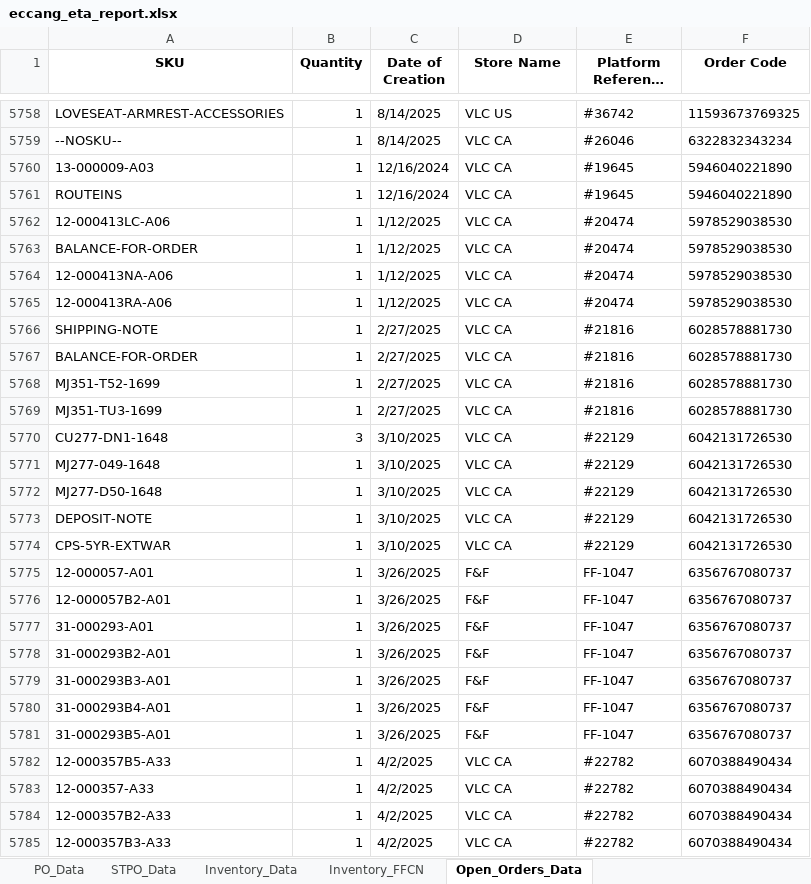
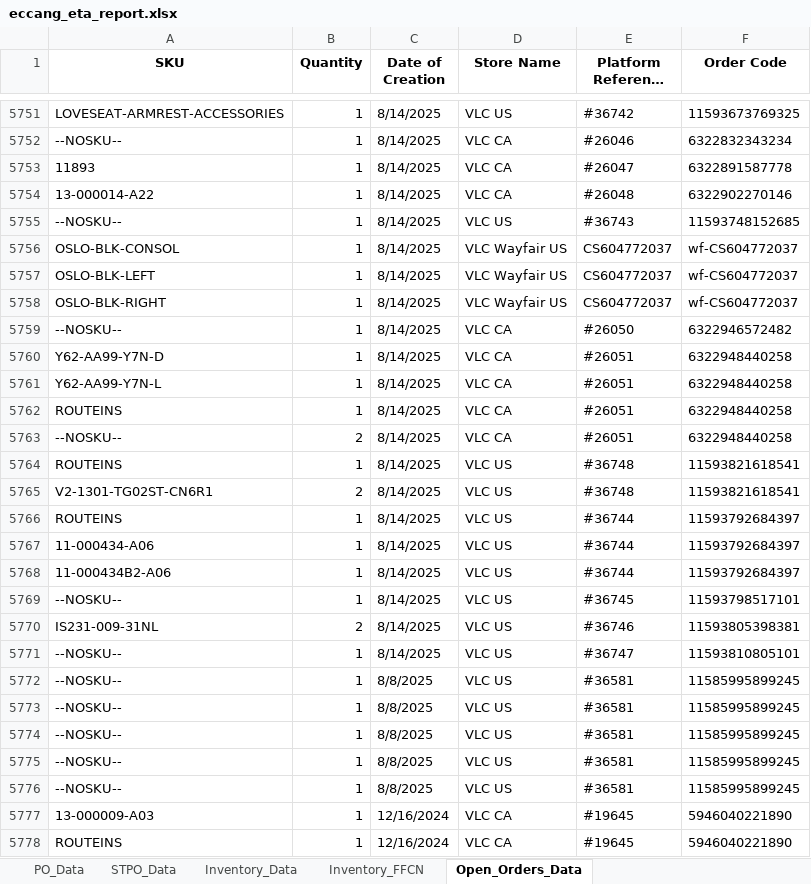
Before and after one commit to tom-valencia/eta-eccang-report, an Excel workbook: eccang_eta_report.xlsx, sheet Open_Orders_Data, drawn as a sheet; only a part is shown, gaps mark what is left out; the shorter side is filled out with more unchanged rows; long unchanged cells end in …; values as stored, in another font and other column widths than the file's, no borders; the diff covers the shown part only; the diff names each change by its address in the sheet, - before the commit and + after, or states it on an @@ line.

```diff
--- a/eccang_eta_report.xlsx (sheet Open_Orders_Data)
+++ b/eccang_eta_report.xlsx (sheet Open_Orders_Data)
+row 5753: 11893 | 1 | 8/14/2025 | VLC CA | #26047 | 6322891587778
+row 5754: 13-000014-A22 | 1 | 8/14/2025 | VLC CA | #26048 | 6322902270146
+row 5755: --NOSKU-- | 1 | 8/14/2025 | VLC US | #36743 | 11593748152685
+row 5756: OSLO-BLK-CONSOL | 1 | 8/14/2025 | VLC Wayfair US | CS604772037 | wf-CS604772037
+row 5757: OSLO-BLK-LEFT | 1 | 8/14/2025 | VLC Wayfair US | CS604772037 | wf-CS604772037
+row 5758: OSLO-BLK-RIGHT | 1 | 8/14/2025 | VLC Wayfair US | CS604772037 | wf-CS604772037
+row 5759: --NOSKU-- | 1 | 8/14/2025 | VLC CA | #26050 | 6322946572482
+row 5760: Y62-AA99-Y7N-D | 1 | 8/14/2025 | VLC CA | #26051 | 6322948440258
+row 5761: Y62-AA99-Y7N-L | 1 | 8/14/2025 | VLC CA | #26051 | 6322948440258
+row 5762: ROUTEINS | 1 | 8/14/2025 | VLC CA | #26051 | 6322948440258
+row 5763: --NOSKU-- | 2 | 8/14/2025 | VLC CA | #26051 | 6322948440258
+row 5764: ROUTEINS | 1 | 8/14/2025 | VLC US | #36748 | 11593821618541
+row 5765: V2-1301-TG02ST-CN6R1 | 2 | 8/14/2025 | VLC US | #36748 | 11593821618541
+row 5766: ROUTEINS | 1 | 8/14/2025 | VLC US | #36744 | 11593792684397
+row 5767: 11-000434-A06 | 1 | 8/14/2025 | VLC US | #36744 | 11593792684397
+row 5768: 11-000434B2-A06 | 1 | 8/14/2025 | VLC US | #36744 | 11593792684397
+row 5769: --NOSKU-- | 1 | 8/14/2025 | VLC US | #36745 | 11593798517101
+row 5770: IS231-009-31NL | 2 | 8/14/2025 | VLC US | #36746 | 11593805398381
+row 5771: --NOSKU-- | 1 | 8/14/2025 | VLC US | #36747 | 11593810805101
@@ row 5278 moved to row 5772: --NOSKU-- @@
@@ row 5279 moved to row 5773: --NOSKU-- @@
@@ row 5281 moved to row 5774: --NOSKU-- @@
@@ row 5283 moved to row 5775: --NOSKU-- @@
+row 5776: --NOSKU-- | 1 | 8/8/2025 | VLC US | #36581 | 11585995899245
```
Also changed, not shown: 50 removed rows and 1 moved row elsewhere in this sheet, sheet STPO_Data, sheet Inventory_FFCN, sheet Inventory_Data.
